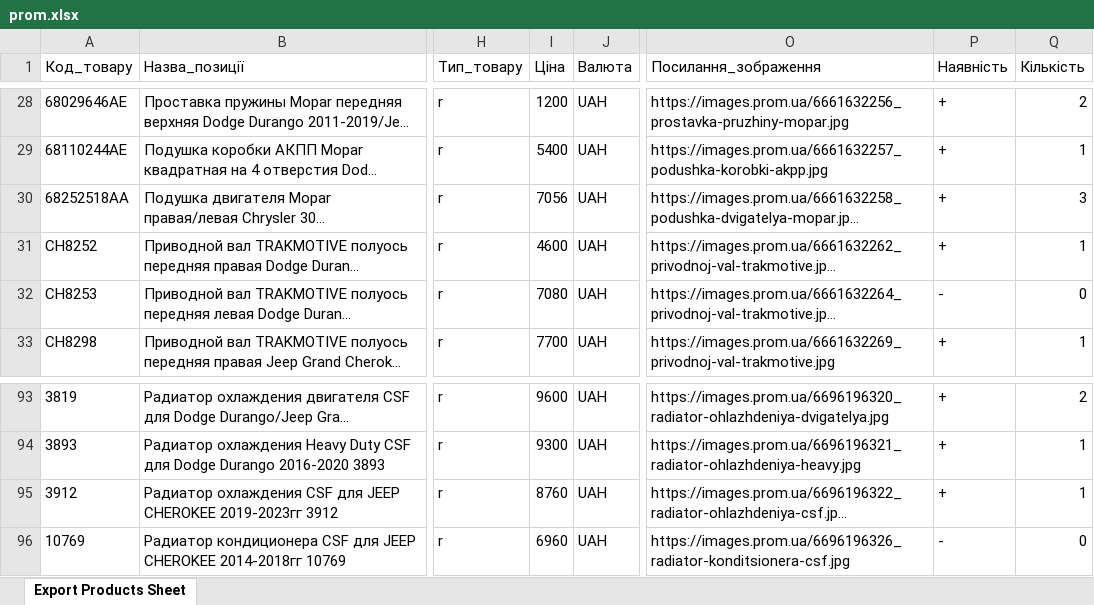
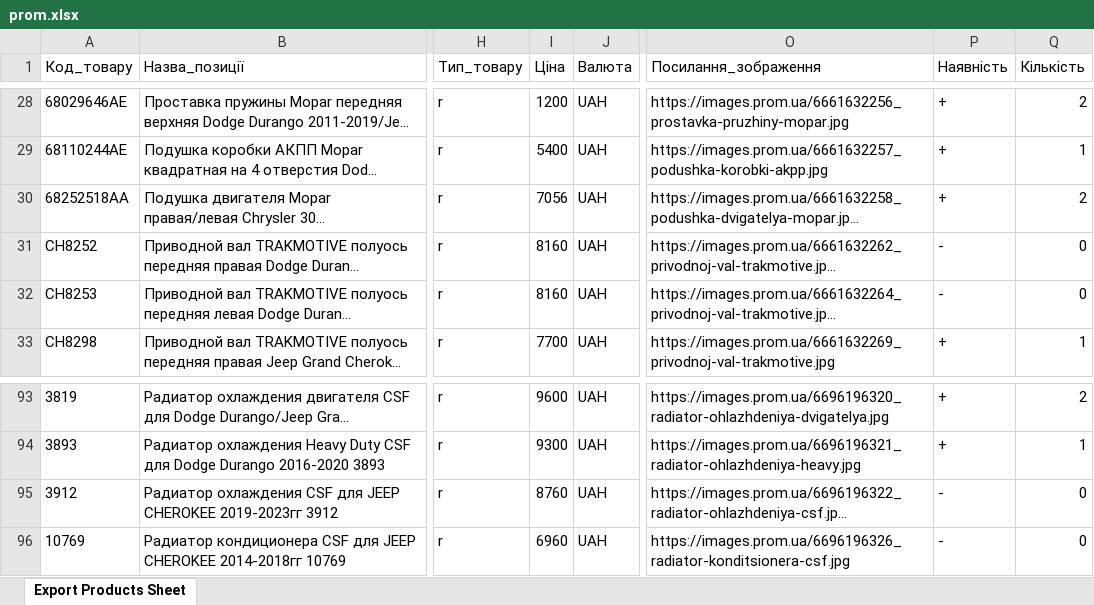
Before and after one commit to xvalikan/avtopro-pricelist, an Excel workbook: prom.xlsx, sheet Export Products Sheet, drawn as a sheet; only a part is shown, gaps mark what is left out; long unchanged cells end in …; values as stored, in another font and other column widths than the file's, no borders; the diff names each change by its address in the sheet, - before the commit and + after, or states it on an @@ line.

```diff
--- a/prom.xlsx (sheet Export Products Sheet)
+++ b/prom.xlsx (sheet Export Products Sheet)
-Q30 (Кількість): 3
+Q30 (Кількість): 2
-I31 (Ціна): 4600
+I31 (Ціна): 8160
-P31 (Наявність): +
+P31 (Наявність): -
-Q31 (Кількість): 1
+Q31 (Кількість): 0
-I32 (Ціна): 7080
+I32 (Ціна): 8160
-P95 (Наявність): +
+P95 (Наявність): -
-Q95 (Кількість): 1
+Q95 (Кількість): 0
```
